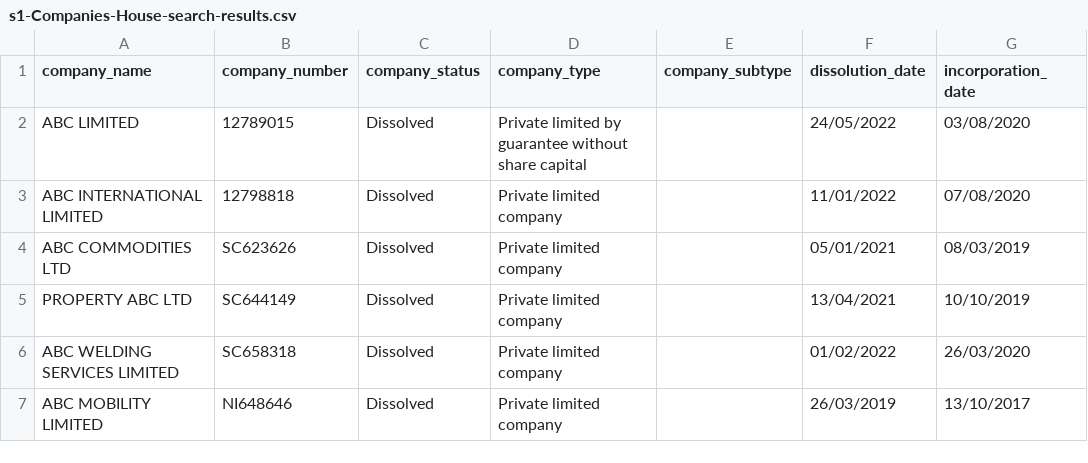
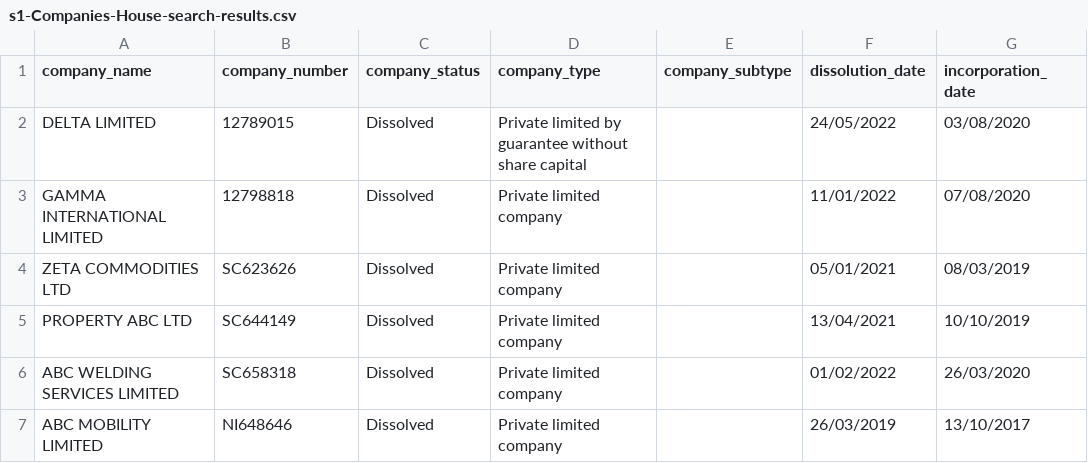
Before and after one commit to companieshouse/searchable-accounts-prototype, a CSV file: app/assets/images/s1-Companies-House-search-results.csv, drawn as a sheet; only a part is shown; the diff names each change by its address in the sheet, - before the commit and + after, or states it on an @@ line.

Commit message:
Update s1-Companies-House-search-results.csv

```diff
--- a/app/assets/images/s1-Companies-House-search-results.csv
+++ b/app/assets/images/s1-Companies-House-search-results.csv
-A2 (company_name): ABC LIMITED
+A2 (company_name): DELTA LIMITED
-A3 (company_name): ABC INTERNATIONAL LIMITED
+A3 (company_name): GAMMA INTERNATIONAL LIMITED
-A4 (company_name): ABC COMMODITIES LTD
+A4 (company_name): ZETA COMMODITIES LTD
```
